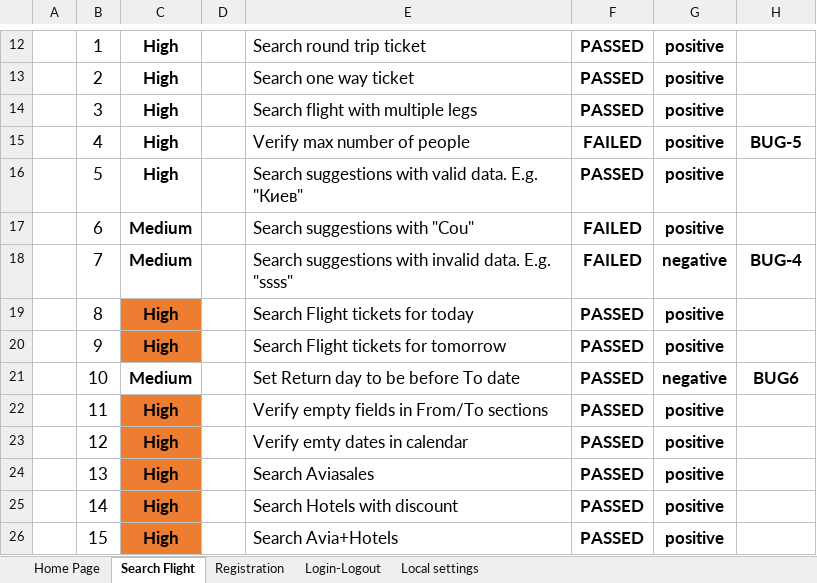
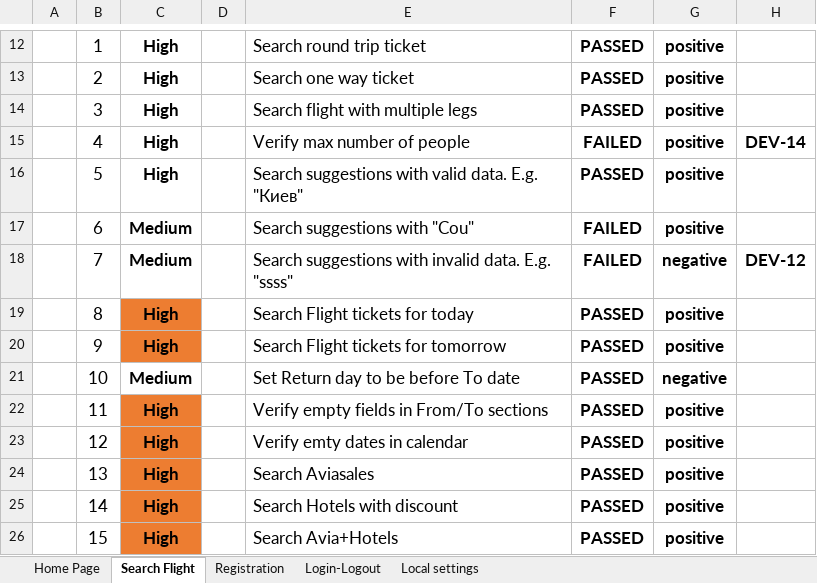
Before and after one commit to yyeshchev96/devchallenge.it---qa---final, an Excel workbook: Test Artifacts/Checklist.xlsx, sheet Search Flight, drawn as a sheet; only a part is shown, gaps mark what is left out; values as stored, in another font and other column widths than the file's, no borders; charts and pictures and conditional formats not drawn; the diff names each change by its address in the sheet, - before the commit and + after, or states it on an @@ line.

```diff
--- a/Test Artifacts/Checklist.xlsx (sheet Search Flight)
+++ b/Test Artifacts/Checklist.xlsx (sheet Search Flight)
-H15: BUG-5
+H15: DEV-14
-H18: BUG-4
+H18: DEV-12
-H21: BUG6
+H21: (empty)
```
Also changed, not shown: sheet Registration, sheet Login-Logout, sheet Local settings, sheet Home Page, 1 other file.
